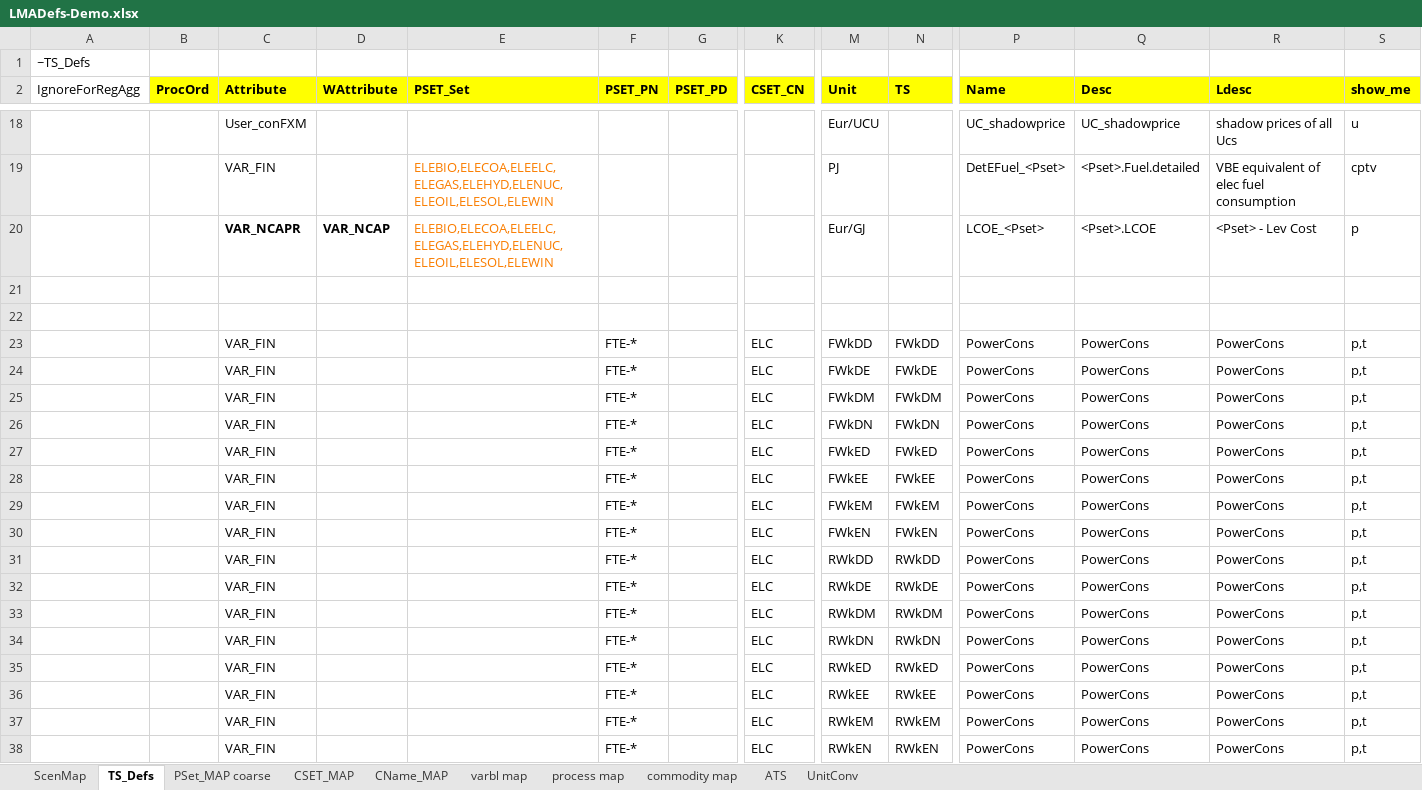
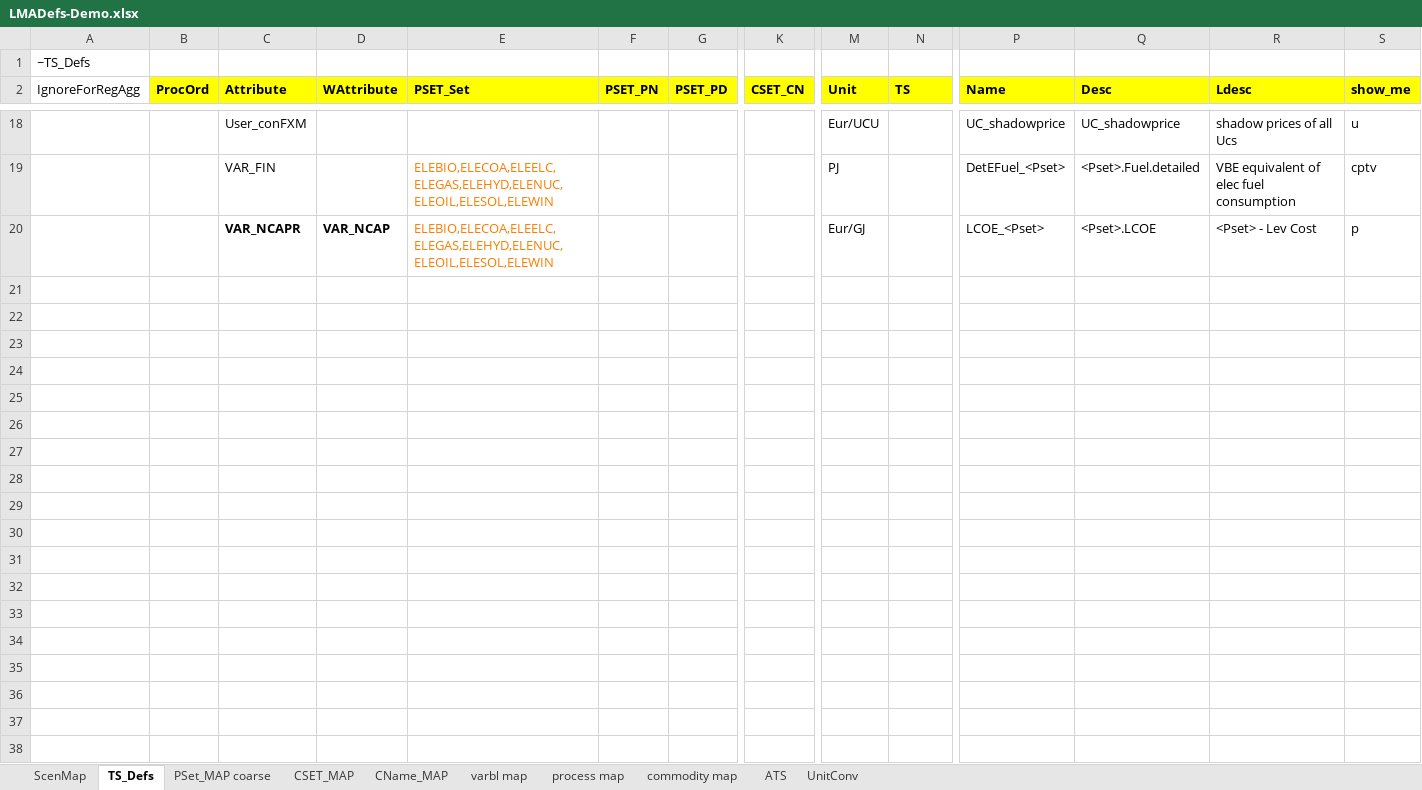
Before and after one commit to kanors-emr/Model_Demo_Adv_Veda, an Excel workbook: LMADefs-Demo.xlsx, sheet TS_Defs, drawn as a sheet; only a part is shown, gaps mark what is left out; values as stored, in another font and other column widths than the file's, no borders; rows hold the shown columns only; the diff covers the shown part only; the diff names each change by its address in the sheet, - before the commit and + after, or states it on an @@ line.

Commit message:
cleanup

```diff
--- a/LMADefs-Demo.xlsx (sheet TS_Defs)
+++ b/LMADefs-Demo.xlsx (sheet TS_Defs)
-row 21: (empty)
-row 22: (empty)
-row 23:  |  | VAR_FIN |  |  | FTE-* |  | ELC | FWkDD | FWkDD | PowerCons | PowerCons | PowerCons | p,t
-row 24:  |  | VAR_FIN |  |  | FTE-* |  | ELC | FWkDE | FWkDE | PowerCons | PowerCons | PowerCons | p,t
-row 25:  |  | VAR_FIN |  |  | FTE-* |  | ELC | FWkDM | FWkDM | PowerCons | PowerCons | PowerCons | p,t
-row 26:  |  | VAR_FIN |  |  | FTE-* |  | ELC | FWkDN | FWkDN | PowerCons | PowerCons | PowerCons | p,t
-row 27:  |  | VAR_FIN |  |  | FTE-* |  | ELC | FWkED | FWkED | PowerCons | PowerCons | PowerCons | p,t
-row 28:  |  | VAR_FIN |  |  | FTE-* |  | ELC | FWkEE | FWkEE | PowerCons | PowerCons | PowerCons | p,t
-row 29:  |  | VAR_FIN |  |  | FTE-* |  | ELC | FWkEM | FWkEM | PowerCons | PowerCons | PowerCons | p,t
-row 30:  |  | VAR_FIN |  |  | FTE-* |  | ELC | FWkEN | FWkEN | PowerCons | PowerCons | PowerCons | p,t
-row 31:  |  | VAR_FIN |  |  | FTE-* |  | ELC | RWkDD | RWkDD | PowerCons | PowerCons | PowerCons | p,t
-row 32:  |  | VAR_FIN |  |  | FTE-* |  | ELC | RWkDE | RWkDE | PowerCons | PowerCons | PowerCons | p,t
-row 33:  |  | VAR_FIN |  |  | FTE-* |  | ELC | RWkDM | RWkDM | PowerCons | PowerCons | PowerCons | p,t
-row 34:  |  | VAR_FIN |  |  | FTE-* |  | ELC | RWkDN | RWkDN | PowerCons | PowerCons | PowerCons | p,t
-row 35:  |  | VAR_FIN |  |  | FTE-* |  | ELC | RWkED | RWkED | PowerCons | PowerCons | PowerCons | p,t
-row 36:  |  | VAR_FIN |  |  | FTE-* |  | ELC | RWkEE | RWkEE | PowerCons | PowerCons | PowerCons | p,t
-row 37:  |  | VAR_FIN |  |  | FTE-* |  | ELC | RWkEM | RWkEM | PowerCons | PowerCons | PowerCons | p,t
-row 38:  |  | VAR_FIN |  |  | FTE-* |  | ELC | RWkEN | RWkEN | PowerCons | PowerCons | PowerCons | p,t
```
Also changed, not shown: 40 removed rows elsewhere in this sheet, sheet UnitConv.
